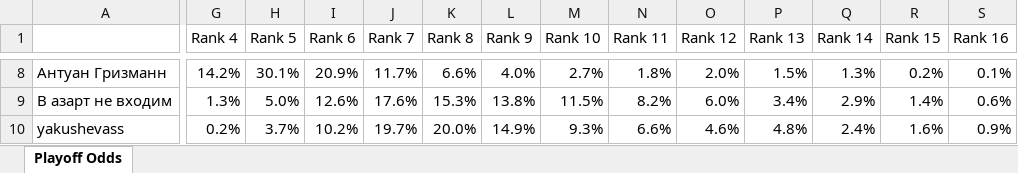
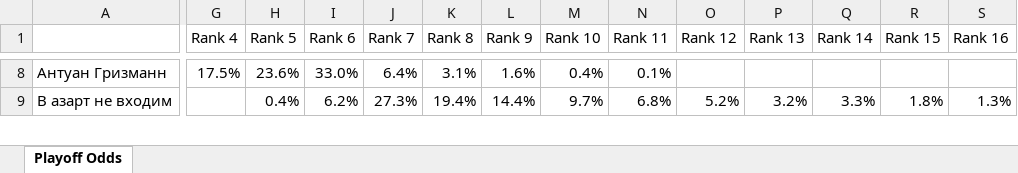
Before and after one commit to andyforprez/mask_off_stats, an Excel workbook: data/playoff_odds.xlsx, sheet Playoff Odds, drawn as a sheet; only a part is shown, gaps mark what is left out; values as stored, in another font and other column widths than the file's, no borders; conditional formats not drawn; removed rows and columns are numbered as before the commit, all else as after; rows hold the shown columns only; the diff covers the shown part only; the diff names each change by its address in the sheet, - before the commit and + after, or states it on an @@ line.

```diff
--- a/data/playoff_odds.xlsx (sheet Playoff Odds)
+++ b/data/playoff_odds.xlsx (sheet Playoff Odds)
-G8 (Rank 4): 14.2%
+G8 (Rank 4): 17.5%
-H8 (Rank 5): 30.1%
+H8 (Rank 5): 23.6%
-I8 (Rank 6): 20.9%
+I8 (Rank 6): 33.0%
-J8 (Rank 7): 11.7%
+J8 (Rank 7): 6.4%
-K8 (Rank 8): 6.6%
+K8 (Rank 8): 3.1%
-L8 (Rank 9): 4.0%
+L8 (Rank 9): 1.6%
-M8 (Rank 10): 2.7%
+M8 (Rank 10): 0.4%
-N8 (Rank 11): 1.8%
+N8 (Rank 11): 0.1%
-O8 (Rank 12): 2.0%
+O8 (Rank 12): (empty)
-P8 (Rank 13): 1.5%
+P8 (Rank 13): (empty)
-Q8 (Rank 14): 1.3%
+Q8 (Rank 14): (empty)
-R8 (Rank 15): 0.2%
+R8 (Rank 15): (empty)
-S8 (Rank 16): 0.1%
+S8 (Rank 16): (empty)
-G9 (Rank 4): 1.3%
+G9 (Rank 4): (empty)
-H9 (Rank 5): 5.0%
+H9 (Rank 5): 0.4%
-I9 (Rank 6): 12.6%
+I9 (Rank 6): 6.2%
-J9 (Rank 7): 17.6%
+J9 (Rank 7): 27.3%
-K9 (Rank 8): 15.3%
+K9 (Rank 8): 19.4%
-L9 (Rank 9): 13.8%
+L9 (Rank 9): 14.4%
-M9 (Rank 10): 11.5%
+M9 (Rank 10): 9.7%
-N9 (Rank 11): 8.2%
+N9 (Rank 11): 6.8%
-O9 (Rank 12): 6.0%
+O9 (Rank 12): 5.2%
-P9 (Rank 13): 3.4%
+P9 (Rank 13): 3.2%
-Q9 (Rank 14): 2.9%
+Q9 (Rank 14): 3.3%
-R9 (Rank 15): 1.4%
+R9 (Rank 15): 1.8%
-S9 (Rank 16): 0.6%
+S9 (Rank 16): 1.3%
-row 10: yakushevass | 0.2% | 3.7% | 10.2% | 19.7% | 20.0% | 14.9% | 9.3% | 6.6% | 4.6% | 4.8% | 2.4% | 1.6% | 0.9%
```
Also changed, not shown: 15 added rows, 14 removed rows and 133 edited cells elsewhere in this sheet, 7 other files.
